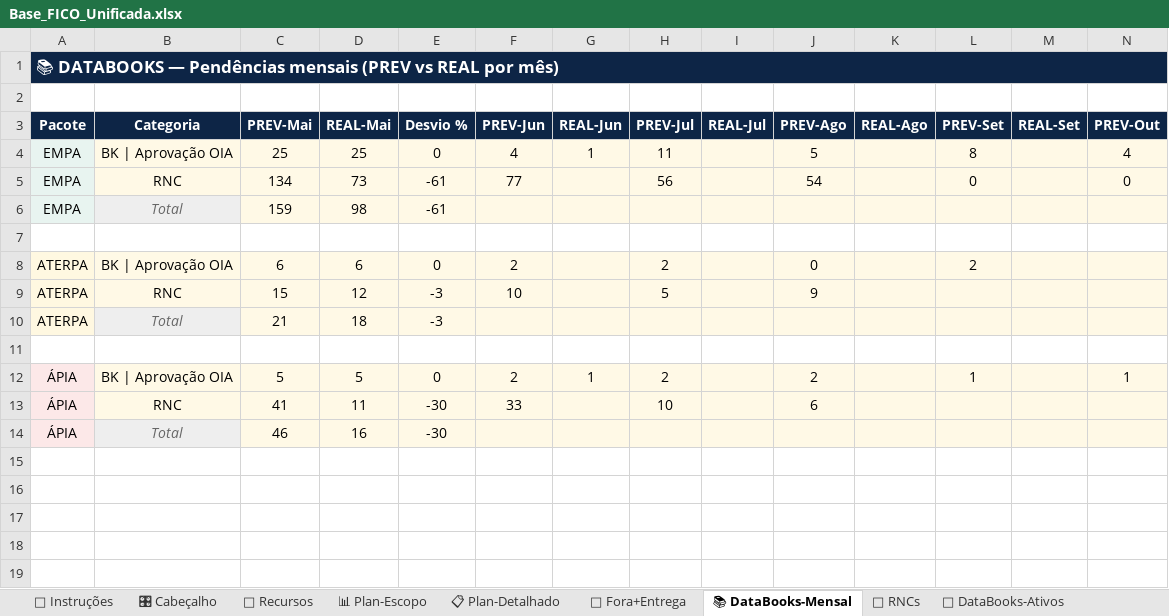
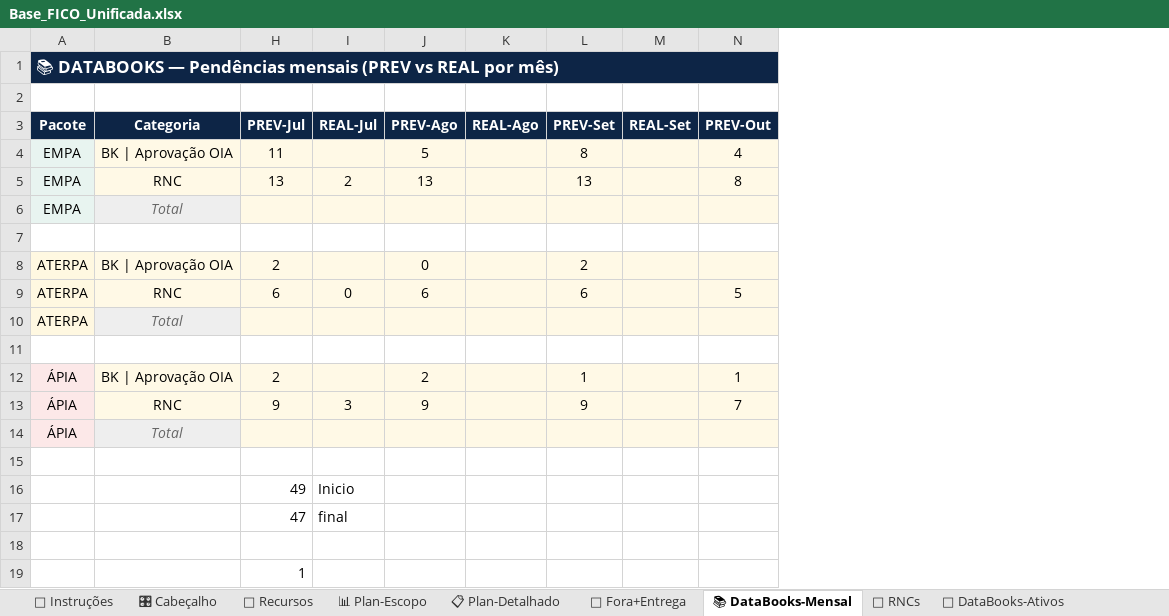
Before and after one commit to automacaofico/base_fico_unificada, an Excel workbook: Base_FICO_Unificada.xlsx, sheet 📚 DataBooks-Mensal, drawn as a sheet; only a part is shown; values as stored, in another font and other column widths than the file's, no borders; removed rows and columns are numbered as before the commit, all else as after; rows hold the shown columns only; the diff names each change by its address in the sheet, - before the commit and + after, or states it on an @@ line.

```diff
--- a/Base_FICO_Unificada.xlsx (sheet 📚 DataBooks-Mensal)
+++ b/Base_FICO_Unificada.xlsx (sheet 📚 DataBooks-Mensal)
@@ column C (PREV-Mai) hidden, rows 4-8: 25 | 134 | 159 |  | 6; rows 10-12: 21 |  | 5; row 14: 46 @@
@@ column D (REAL-Mai) hidden, rows 4-8: 25 | 73 | 98 |  | 6; rows 10-12: 18 |  | 5; row 14: 16 @@
@@ column E (Desvio %) hidden, rows 4-8: 0 | -61 | -61 |  | 0; rows 10-12: -3 |  | 0; row 14: -30 @@
@@ column F (PREV-Jun) hidden, rows 4-8: 4 | 77 |  |  | 2; row 12: 2 @@
@@ column G (REAL-Jun) hidden, row 4: 1; row 12: 1 @@
-H5 (PREV-Jul): 56
+H5 (PREV-Jul): 13
-I5 (REAL-Jul): (empty)
+I5 (REAL-Jul): 2
-J5 (PREV-Ago): 54
+J5 (PREV-Ago): 13
-L5 (PREV-Set): 0
+L5 (PREV-Set): 13
-N5 (PREV-Out): 0
+N5 (PREV-Out): 8
-row 9: ATERPA | RNC | 15 | 12 | -3 | 10 |  | 5 |  | 9
+row 9: ATERPA | RNC | 6 | 0 | 6 |  | 6 |  | 5
-row 13: ÁPIA | RNC | 41 | 11 | -30 | 33 |  | 10 |  | 6
+row 13: ÁPIA | RNC | 9 | 3 | 9 |  | 9 |  | 7
+row 15: (empty)
+row 16:  |  | 49 | Inicio
+row 17:  |  | 47 | final
+row 18: (empty)
+row 19:  |  | 1
```
Also changed, not shown: sheet 📋 Plan-Detalhado, sheet 🚫 Fora+Entrega, sheet 🗺 Retig P3, sheet 🔧 RNCs, sheet 👷 Recursos, sheet 📊 Plan-Escopo, 1 more sheet.
